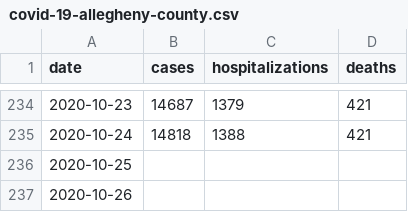
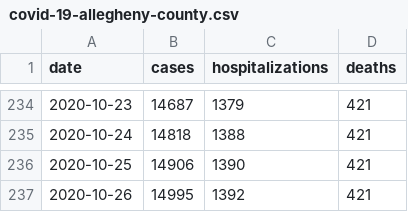
Before and after one commit to FranklinChen/covid-19-allegheny-county, a CSV file: covid-19-allegheny-county.csv, drawn as a sheet; only a part is shown, gaps mark what is left out.

Commit message:
Daily update.

```diff
--- a/covid-19-allegheny-county.csv
+++ b/covid-19-allegheny-county.csv
@@ -235,3 +235,3 @@ date,cases,hospitalizations,deaths
 2020-10-24,14818,1388,421
-2020-10-25,
-2020-10-26,
+2020-10-25,14906,1390,421
+2020-10-26,14995,1392,421
```
